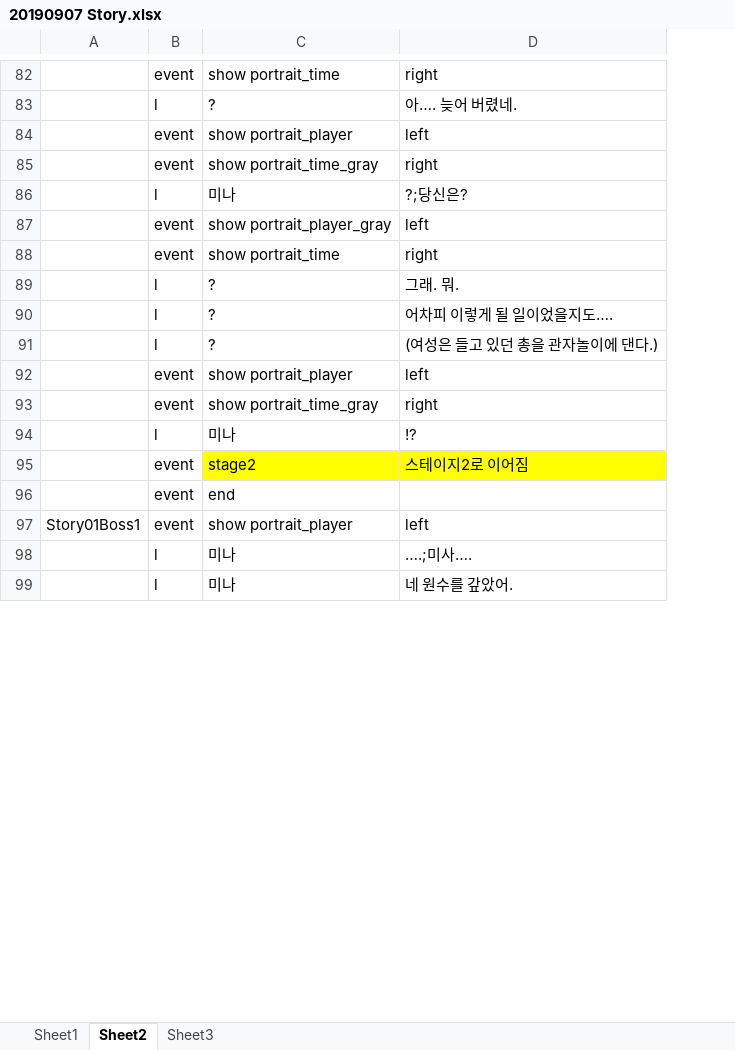
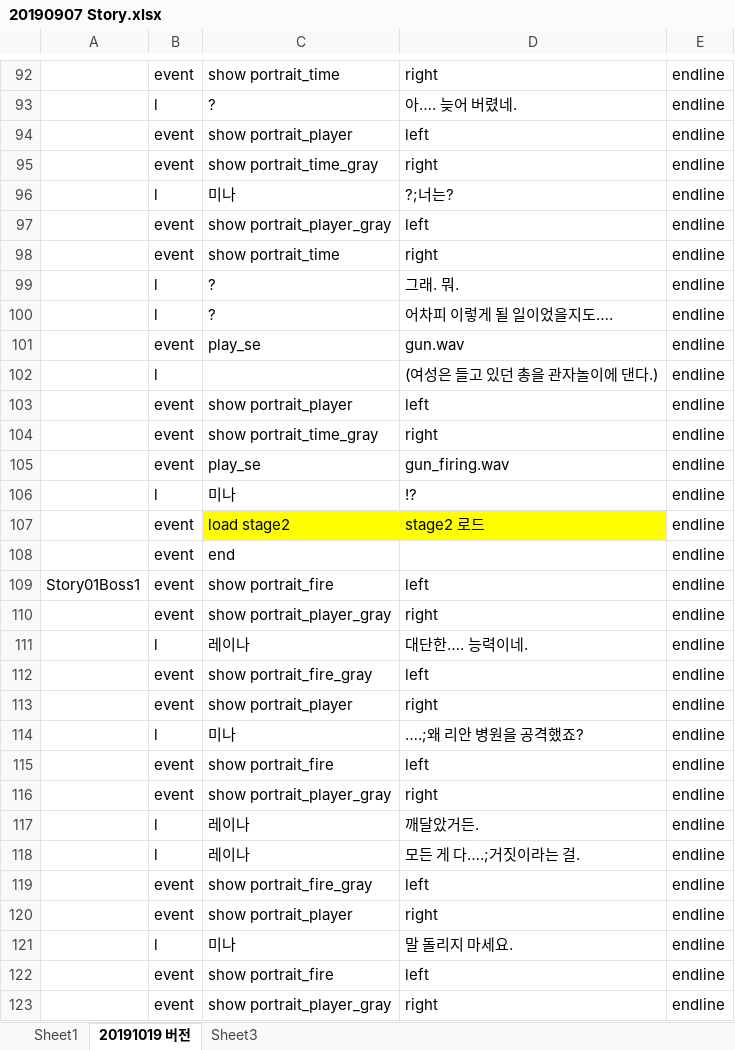
Before and after one commit to kalmmis/IndiePunk-PSY2050, an Excel workbook: 20190907 Story.xlsx, sheet 20191019 버전, drawn as a sheet; only a part is shown, gaps mark what is left out; values as stored, in another font and other column widths than the file's, no borders; removed rows and columns are numbered as before the commit, all else as after; the diff covers the shown part only; the diff names each change by its address in the sheet, - before the commit and + after, or states it on an @@ line.

```diff
--- a/20190907 Story.xlsx (sheet 20191019 버전)
+++ b/20190907 Story.xlsx (sheet 20191019 버전)
-sheet tab: Sheet2
+sheet tab: 20191019 버전
+column E, rows 92-100: all endline; rows 102-104: all endline; row 106: endline; rows 108-109: endline | endline; row 114: endline; row 121: endline
-D96: ?;당신은?
+D96: ?;너는?
+row 101:  | event | play_se | gun.wav | endline
-C102: ?
+C102: (empty)
+row 105:  | event | play_se | gun_firing.wav | endline
-row 95:  | event | stage2 | 스테이지2로 이어짐
+row 107:  | event | load stage2 | stage2 로드 | endline
-C109: show portrait_player
+C109: show portrait_fire
+row 110:  | event | show portrait_player_gray | right | endline
+row 111:  | l | 레이나 | 대단한…. 능력이네. | endline
+row 112:  | event | show portrait_fire_gray | left | endline
+row 113:  | event | show portrait_player | right | endline
-D114: ….;미사….
+D114: ….;왜 리안 병원을 공격했죠?
+row 115:  | event | show portrait_fire | left | endline
+row 116:  | event | show portrait_player_gray | right | endline
+row 117:  | l | 레이나 | 깨달았거든. | endline
+row 118:  | l | 레이나 | 모든 게 다….;거짓이라는 걸. | endline
+row 119:  | event | show portrait_fire_gray | left | endline
+row 120:  | event | show portrait_player | right | endline
-D121: 네 원수를 갚았어.
+D121: 말 돌리지 마세요.
+row 122:  | event | show portrait_fire | left | endline
+row 123:  | event | show portrait_player_gray | right | endline
```
Also changed, not shown: 71 added rows, 11 removed rows, 2 moved rows and 58 edited cells elsewhere in this sheet, 9 other files.
